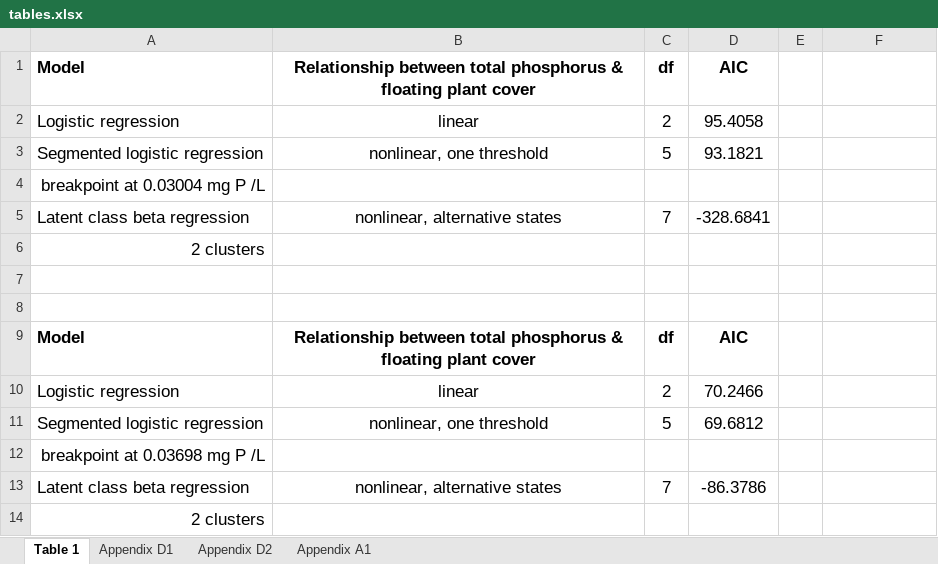
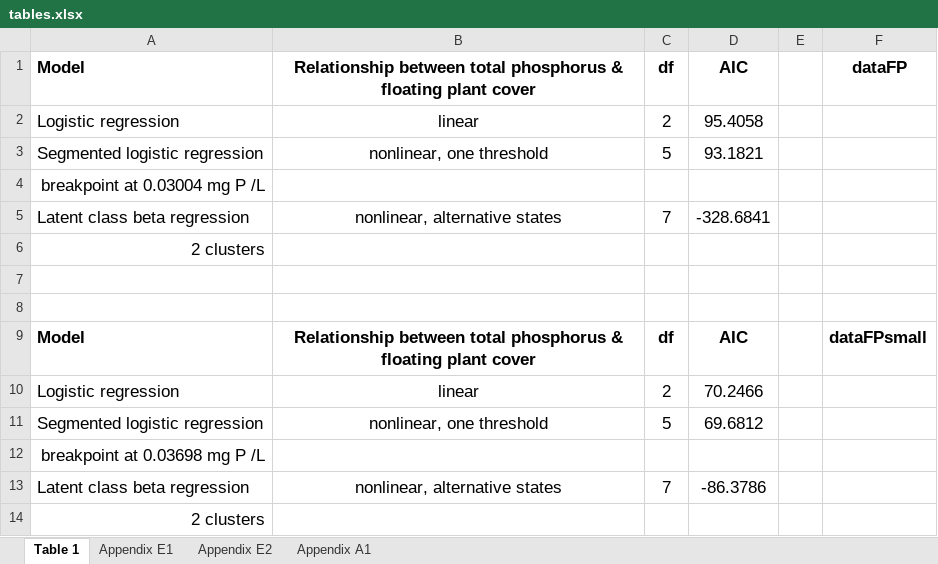
Before and after one commit to mccannecology/surveys, an Excel workbook: tables.xlsx, sheet Table 1, drawn as a sheet; values as stored, in another font and other column widths than the file's, no borders; the diff names each change by its address in the sheet, - before the commit and + after, or states it on an @@ line.

```diff
--- a/tables.xlsx (sheet Table 1)
+++ b/tables.xlsx (sheet Table 1)
-sheet tab: Appendix D1
+sheet tab: Appendix E1
-sheet tab: Appendix D2
+sheet tab: Appendix E2
-F1: (empty)
+F1: dataFP
-F9: (empty)
+F9: dataFPsmall
```
Also changed, not shown: sheet Appendix E1, 11 other files.
